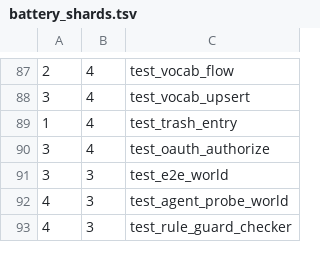
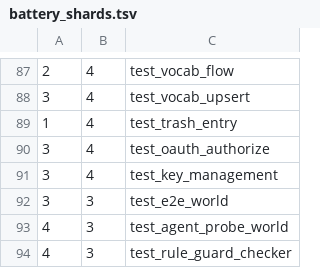
Before and after one commit to hsb3/task-manager-backend, a TSV file: scripts/battery_shards.tsv, drawn as a sheet; only a part is shown, gaps mark what is left out.

Commit message:
api_keys: manage_keys and last_used, server-written; /me reports manage_keys (key-minting-cli phase 1)

```diff
--- a/scripts/battery_shards.tsv
+++ b/scripts/battery_shards.tsv
@@ -90,2 +90,3 @@
 3	4	test_oauth_authorize
+3	4	test_key_management
 3	3	test_e2e_world
```
Also changed, not shown: 17 other files.
